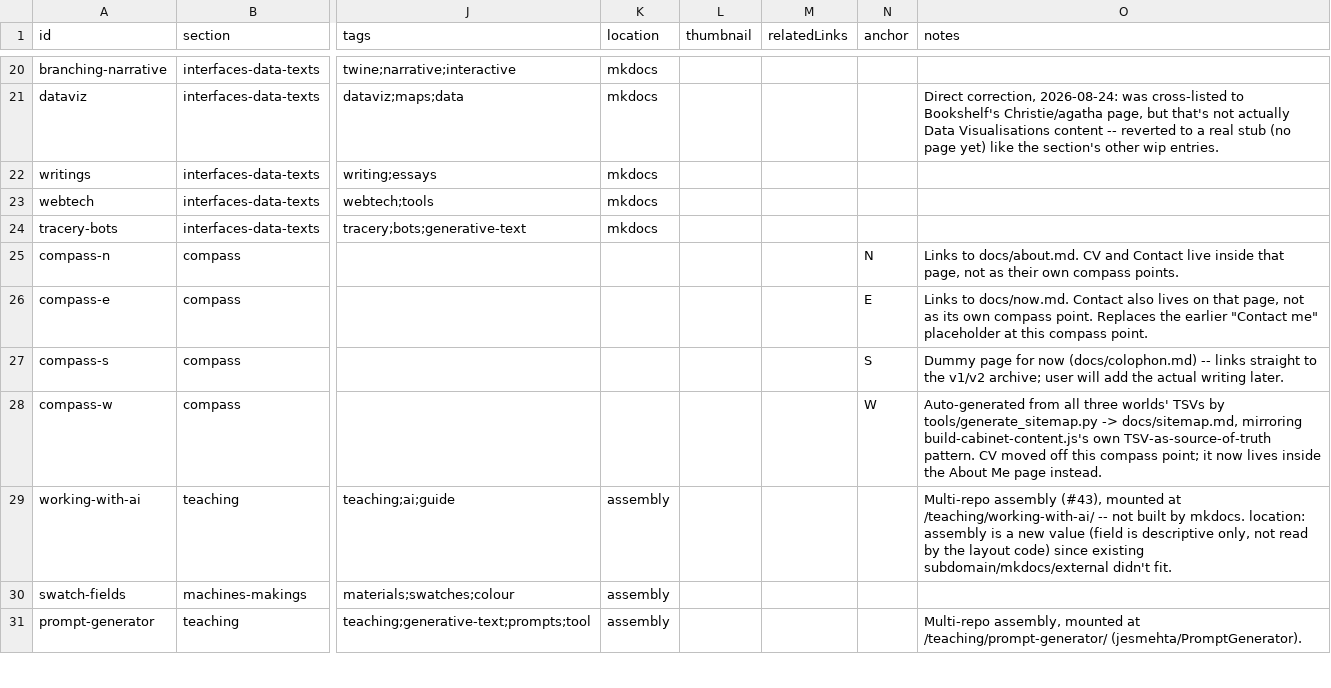
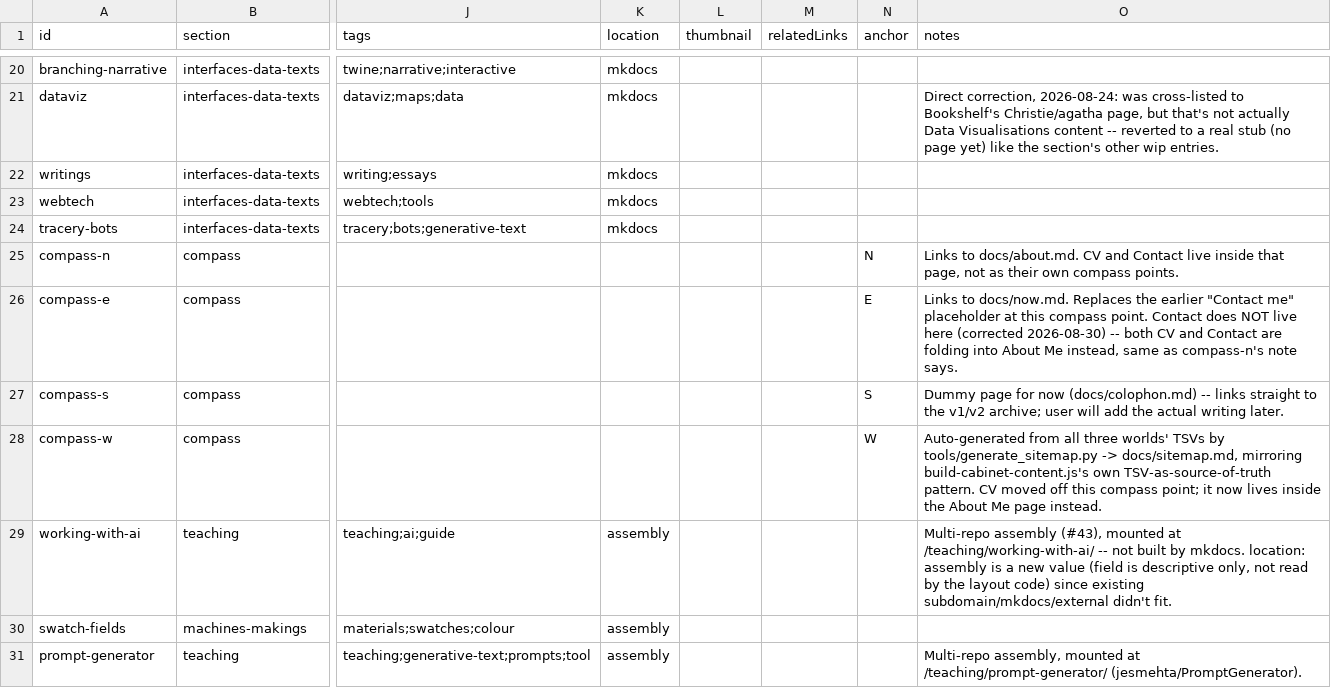
Before and after one commit to jesmehta/CabinetOfCuriosities, a TSV file: content/cabinet-entries.tsv, drawn as a sheet; only a part is shown, gaps mark what is left out; the diff names each change by its address in the sheet, - before the commit and + after, or states it on an @@ line.

Commit message:
Close out #26/#121/#122/#125, clarify #73, set immediate priorities
- #26: closed as moot -- the callout-card/leaderTo mechanism and the doc
  describing it are both dead (renderer deleted in #130, DESIGN-SYSTEM.md
  archived in #131, fields removed from the TSV schema in the Cabinet
  editor's v1.1-v1.2 pass). Split the still-live "finer tier of coastal
  entries" idea out as new #137.
- #121/#122/#125: marked done, confirmed satisfied as a side effect of
  the #129-#134 file/folder reorg.
- #73: confirmed done (compass wiring complete); corrected compass-e's
  TSV note, which wrongly claimed Contact lived on the Now page -- both
  CV and Contact are folding into About Me instead. Rebuilt
  cabinet-generated-content.js accordingly.
- WORLD-SYSTEMS.md: fixed a stale description of Cabinet's `visual`
  field bundle (still listed placement/x/y/cardOrder/size/cardType/
  leaderTo as current; only `anchor` survives) -- needs backporting to
  Bookshelf's and fffx's copies.
- Added an "Immediate priorities" section recording this session's
  ordering: #32 first (copy-config, currently a bottleneck/unstable),
  then the #58+#80+#82 deployment manifesto, #81 (TSV editors, ongoing),
  #70 (semantic label decision), #126 (split up docs); #66/#42 and
  #37/#39 held on the backburner.

```diff
--- a/content/cabinet-entries.tsv
+++ b/content/cabinet-entries.tsv
-O26 (notes): …to docs/now.md. Contact also lives on that page, not as its own compass point. Replaces the earlier "Contact me" placeholder at this compass point.
+O26 (notes): …to docs/now.md. Replaces the earlier "Contact me" placeholder at this compass point. Contact does NOT live here (corrected 2026-08-30) -- both CV and Contact are folding into About Me instead, same as compass-n's note says.
```
Also changed, not shown: 3 other files.
